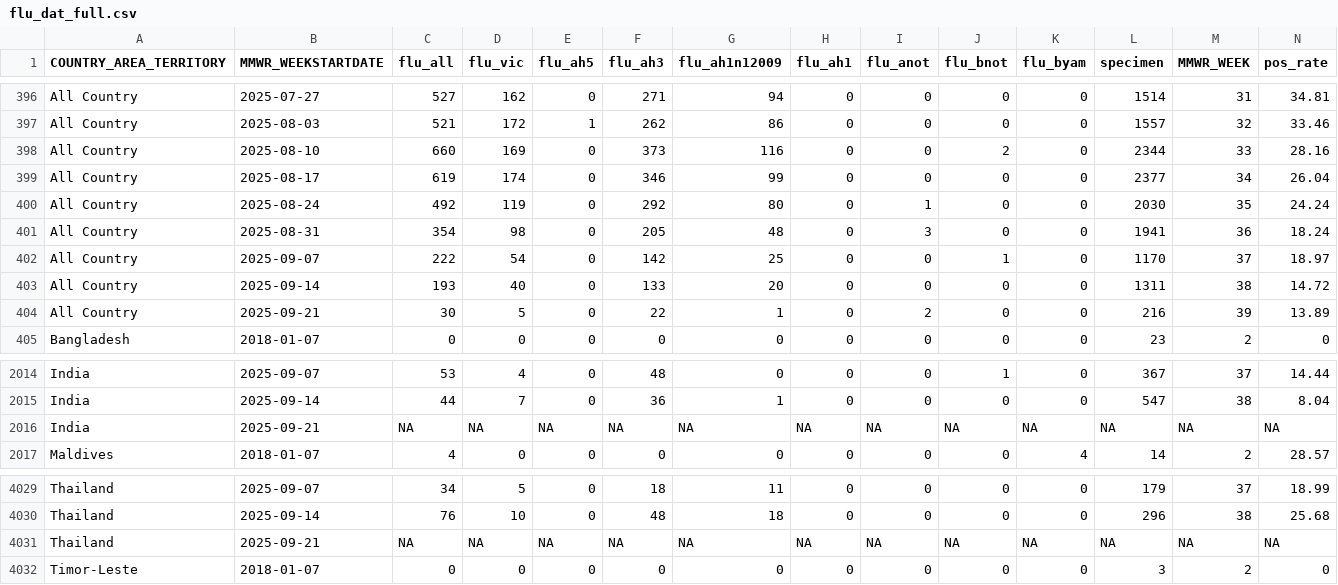
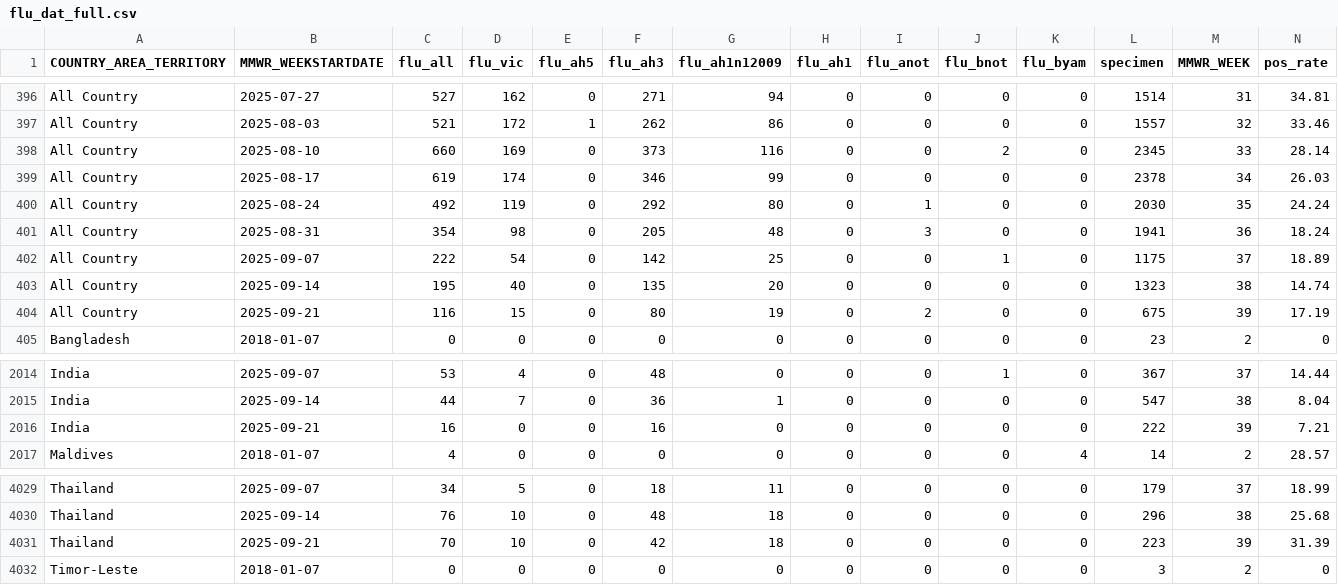
Before and after one commit to Dhihram/WHO_SEAR, a CSV file: Dat/flu_dat_full.csv, drawn as a sheet; only a part is shown, gaps mark what is left out; the diff covers the shown part only.

```diff
--- a/Dat/flu_dat_full.csv
+++ b/Dat/flu_dat_full.csv
@@ -397,9 +397,9 @@
 "All Country",2025-08-03,521,172,1,262,86,0,0,0,0,1557,32,33.46
-"All Country",2025-08-10,660,169,0,373,116,0,0,2,0,2344,33,28.16
-"All Country",2025-08-17,619,174,0,346,99,0,0,0,0,2377,34,26.04
+"All Country",2025-08-10,660,169,0,373,116,0,0,2,0,2345,33,28.14
+"All Country",2025-08-17,619,174,0,346,99,0,0,0,0,2378,34,26.03
 "All Country",2025-08-24,492,119,0,292,80,0,1,0,0,2030,35,24.24
 "All Country",2025-08-31,354,98,0,205,48,0,3,0,0,1941,36,18.24
-"All Country",2025-09-07,222,54,0,142,25,0,0,1,0,1170,37,18.97
-"All Country",2025-09-14,193,40,0,133,20,0,0,0,0,1311,38,14.72
-"All Country",2025-09-21,30,5,0,22,1,0,2,0,0,216,39,13.89
+"All Country",2025-09-07,222,54,0,142,25,0,0,1,0,1175,37,18.89
+"All Country",2025-09-14,195,40,0,135,20,0,0,0,0,1323,38,14.74
+"All Country",2025-09-21,116,15,0,80,19,0,2,0,0,675,39,17.19
 "Bangladesh",2018-01-07,0,0,0,0,0,0,0,0,0,23,2,0
@@ -2015,3 +2015,3 @@
 "India",2025-09-14,44,7,0,36,1,0,0,0,0,547,38,8.04
-"India",2025-09-21,NA,NA,NA,NA,NA,NA,NA,NA,NA,NA,NA,NA
+"India",2025-09-21,16,0,0,16,0,0,0,0,0,222,39,7.21
 "Maldives",2018-01-07,4,0,0,0,0,0,0,0,4,14,2,28.57
@@ -4030,3 +4030,3 @@
 "Thailand",2025-09-14,76,10,0,48,18,0,0,0,0,296,38,25.68
-"Thailand",2025-09-21,NA,NA,NA,NA,NA,NA,NA,NA,NA,NA,NA,NA
+"Thailand",2025-09-21,70,10,0,42,18,0,0,0,0,223,39,31.39
 "Timor-Leste",2018-01-07,0,0,0,0,0,0,0,0,0,3,2,0
```
Also changed, not shown: 10 edited cells elsewhere in this file, 1 other file.
